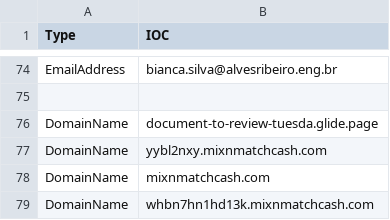
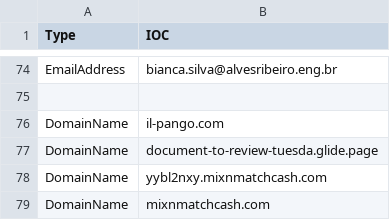
Before and after one commit to yarivdv/SORTED_IOC, a CSV file: Sorted_IOC.csv, drawn as a sheet; only a part is shown, gaps mark what is left out; the shorter side is filled out with more unchanged rows.

Commit message:
Update Sorted_IOC.csv

```diff
--- a/Sorted_IOC.csv
+++ b/Sorted_IOC.csv
@@ -75,2 +75,3 @@ EmailAddress,bianca.silva@alvesribeiro.eng.br
 
+DomainName,il-pango.com
 DomainName,document-to-review-tuesda.glide.page
```
